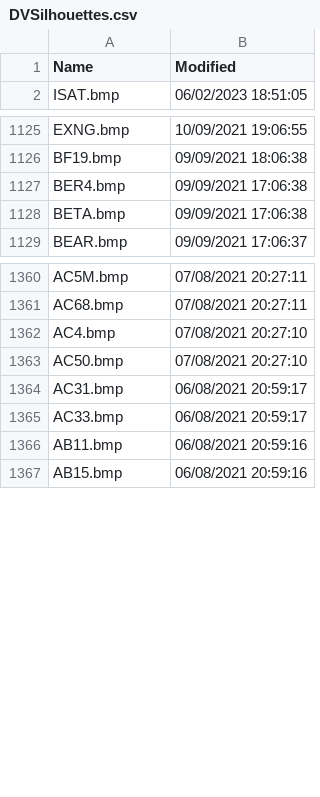
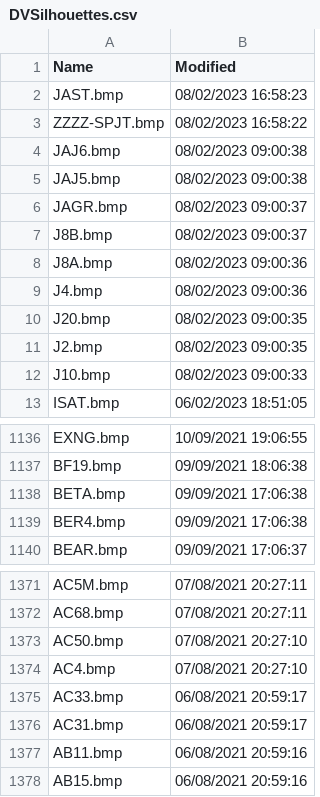
Before and after one commit to classicvalues/VRSOperatorFlags, a CSV file: DVSilhouettes.csv, drawn as a sheet; only a part is shown, gaps mark what is left out; the diff covers the shown part only.

```diff
--- a/DVSilhouettes.csv
+++ b/DVSilhouettes.csv
@@ -1,2 +1,13 @@
 Name,Modified
+JAST.bmp,08/02/2023 16:58:23
+ZZZZ-SPJT.bmp,08/02/2023 16:58:22
+JAJ6.bmp,08/02/2023 09:00:38
+JAJ5.bmp,08/02/2023 09:00:38
+JAGR.bmp,08/02/2023 09:00:37
+J8B.bmp,08/02/2023 09:00:37
+J8A.bmp,08/02/2023 09:00:36
+J4.bmp,08/02/2023 09:00:36
+J20.bmp,08/02/2023 09:00:35
+J2.bmp,08/02/2023 09:00:35
+J10.bmp,08/02/2023 09:00:33
 ISAT.bmp,06/02/2023 18:51:05
@@ -1126,4 +1137,4 @@ EXNG.bmp,10/09/2021 19:06:55
 BF19.bmp,09/09/2021 18:06:38
-BER4.bmp,09/09/2021 17:06:38
 BETA.bmp,09/09/2021 17:06:38
+BER4.bmp,09/09/2021 17:06:38
 BEAR.bmp,09/09/2021 17:06:37
@@ -1361,6 +1372,6 @@ AC5M.bmp,07/08/2021 20:27:11
 AC68.bmp,07/08/2021 20:27:11
-AC4.bmp,07/08/2021 20:27:10
 AC50.bmp,07/08/2021 20:27:10
-AC31.bmp,06/08/2021 20:59:17
+AC4.bmp,07/08/2021 20:27:10
 AC33.bmp,06/08/2021 20:59:17
+AC31.bmp,06/08/2021 20:59:17
 AB11.bmp,06/08/2021 20:59:16
```
Also changed, not shown: 4 moved rows elsewhere in this file, Silhouettes.csv, 2 other files.
